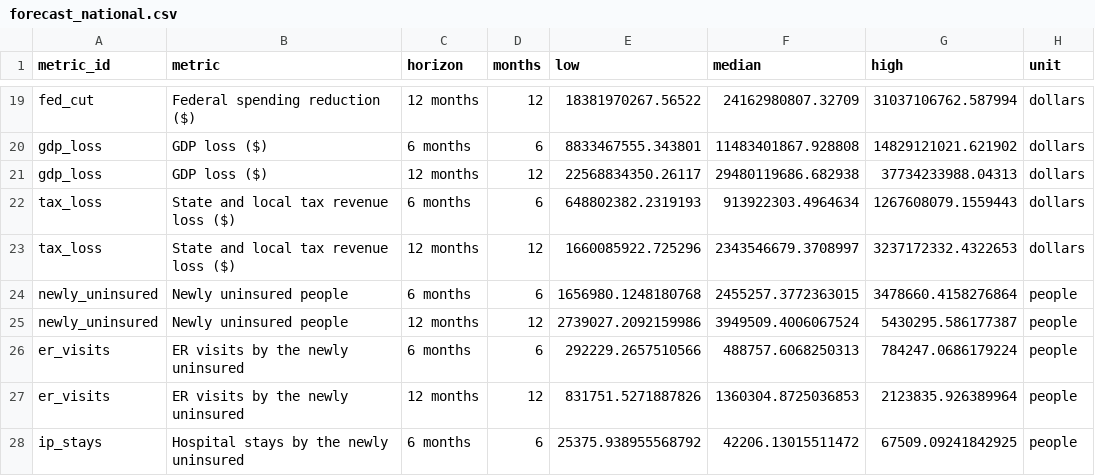
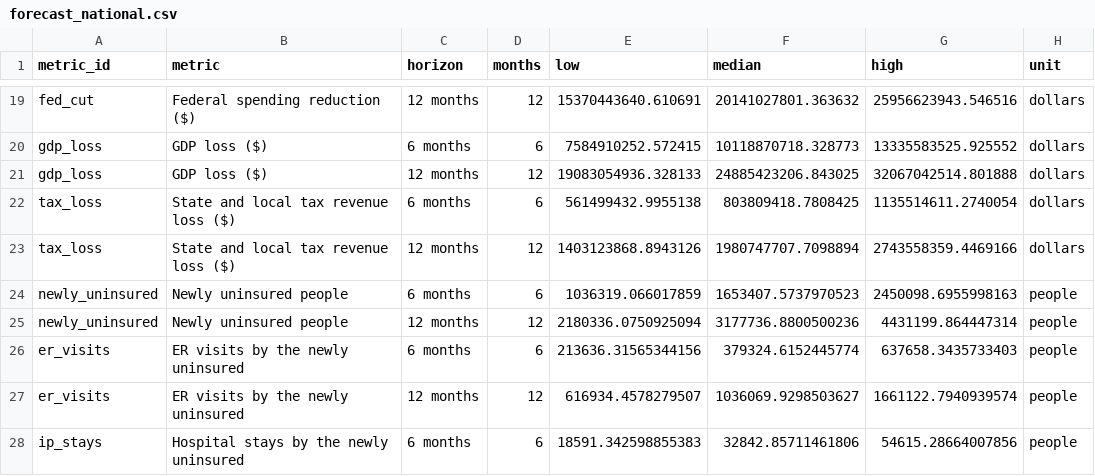
Before and after one commit to Ug2bKattinMe/snap-crackle-policy, a CSV file: data/forecast_national.csv, drawn as a sheet; only a part is shown, gaps mark what is left out; the diff covers the shown part only; the diff names each change by its address in the sheet, - before the commit and + after, or states it on an @@ line.

```diff
--- a/data/forecast_national.csv
+++ b/data/forecast_national.csv
-E19 (low): 18381970267.56522
+E19 (low): 15370443640.610691
-F19 (median): 24162980807.32709
+F19 (median): 20141027801.363632
-G19 (high): 31037106762.587994
+G19 (high): 25956623943.546516
-E20 (low): 8833467555.343801
+E20 (low): 7584910252.572415
-F20 (median): 11483401867.928808
+F20 (median): 10118870718.328773
-G20 (high): 14829121021.621902
+G20 (high): 13335583525.925552
-E21 (low): 22568834350.26117
+E21 (low): 19083054936.328133
-F21 (median): 29480119686.682938
+F21 (median): 24885423206.843025
-G21 (high): 37734233988.04313
+G21 (high): 32067042514.801888
-E22 (low): 648802382.2319193
+E22 (low): 561499432.9955138
-F22 (median): 913922303.4964634
+F22 (median): 803809418.7808425
-G22 (high): 1267608079.1559443
+G22 (high): 1135514611.2740054
-E23 (low): 1660085922.725296
+E23 (low): 1403123868.8943126
-F23 (median): 2343546679.3708997
+F23 (median): 1980747707.7098894
-G23 (high): 3237172332.4322653
+G23 (high): 2743558359.4469166
-E24 (low): 1656980.1248180768
+E24 (low): 1036319.066017859
-F24 (median): 2455257.3772363015
+F24 (median): 1653407.5737970523
-G24 (high): 3478660.4158276864
+G24 (high): 2450098.6955998163
-E25 (low): 2739027.2092159986
+E25 (low): 2180336.0750925094
-F25 (median): 3949509.4006067524
+F25 (median): 3177736.8800500236
-G25 (high): 5430295.586177387
+G25 (high): 4431199.864447314
-E26 (low): 292229.2657510566
+E26 (low): 213636.31565344156
-F26 (median): 488757.6068250313
+F26 (median): 379324.6152445774
-G26 (high): 784247.0686179224
+G26 (high): 637658.3435733403
-E27 (low): 831751.5271887826
+E27 (low): 616934.4578279507
-F27 (median): 1360304.8725036853
+F27 (median): 1036069.9298503627
-G27 (high): 2123835.926389964
+G27 (high): 1661122.7940939574
-E28 (low): 25375.938955568792
+E28 (low): 18591.342598855383
-F28 (median): 42206.13015511472
+F28 (median): 32842.85711461806
-G28 (high): 67509.09241842925
+G28 (high): 54615.28664007856
```
Also changed, not shown: 84 edited cells elsewhere in this file, data/coupled_assumptions.csv, data/coupled_national.csv, 5 other files.
